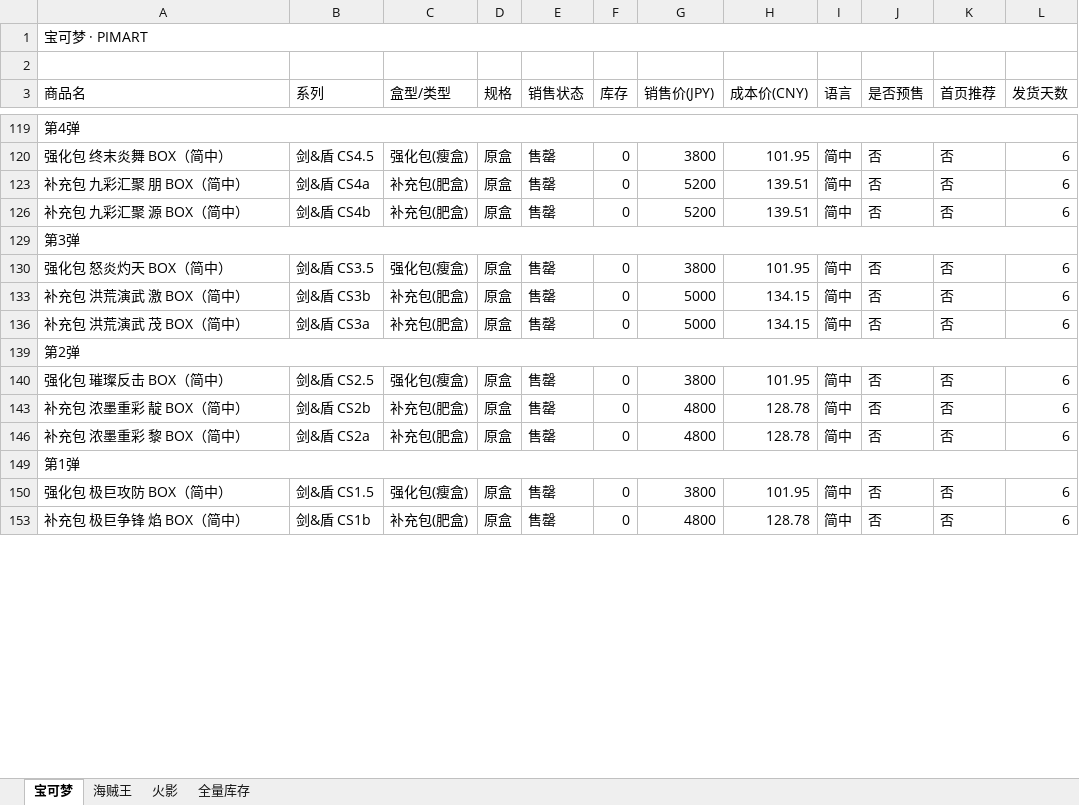
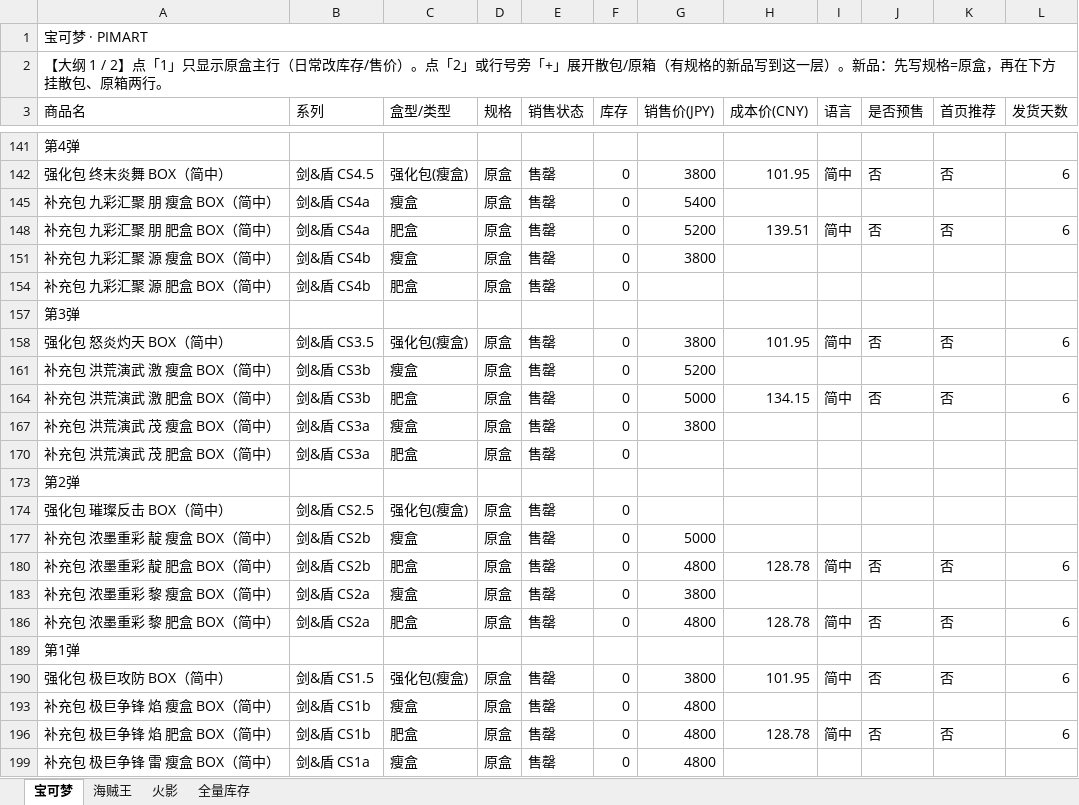
Before and after one commit to shentianjixin-prog/pimart-card, an Excel workbook: prisma/data/网站数据.xlsx, sheet 宝可梦, drawn as a sheet; only a part is shown, gaps mark what is left out; values as stored, in another font and other column widths than the file's, no cell formats; removed rows and columns are numbered as before the commit, all else as after; the diff covers the shown part only; the diff names each change by its address in the sheet, - before the commit and + after, or states it on an @@ line.

```diff
--- a/prisma/data/网站数据.xlsx (sheet 宝可梦)
+++ b/prisma/data/网站数据.xlsx (sheet 宝可梦)
-A2 (商品名): (empty)
+A2 (商品名): 【大纲 1 / 2】点「1」只显示原盒主行（日常改库存/售价）。点「2」或行号旁「+」展开散包/原箱（有规格的新品写到这一层）。新品：先写规格=原盒，再在下方挂散包、原箱两行。
-A119:L119 merged
+row 145: 补充包 九彩汇聚 朋 瘦盒 BOX（简中） | 剑&盾 CS4a | 瘦盒 | 原盒 | 售罄 | 0 | 5400
-A148 (商品名): 补充包 九彩汇聚 朋 BOX（简中）
+A148 (商品名): 补充包 九彩汇聚 朋 肥盒 BOX（简中）
-C148 (盒型/类型): 补充包(肥盒)
+C148 (盒型/类型): 肥盒
-row 126: 补充包 九彩汇聚 源 BOX（简中） | 剑&盾 CS4b | 补充包(肥盒) | 原盒 | 售罄 | 0 | 5200 | 139.51 | 简中 | 否 | 否 | 6
+row 151: 补充包 九彩汇聚 源 瘦盒 BOX（简中） | 剑&盾 CS4b | 瘦盒 | 原盒 | 售罄 | 0 | 3800
+row 154: 补充包 九彩汇聚 源 肥盒 BOX（简中） | 剑&盾 CS4b | 肥盒 | 原盒 | 售罄 | 0
-A129:L129 merged
+row 161: 补充包 洪荒演武 激 瘦盒 BOX（简中） | 剑&盾 CS3b | 瘦盒 | 原盒 | 售罄 | 0 | 5200
-A164 (商品名): 补充包 洪荒演武 激 BOX（简中）
+A164 (商品名): 补充包 洪荒演武 激 肥盒 BOX（简中）
-C164 (盒型/类型): 补充包(肥盒)
+C164 (盒型/类型): 肥盒
-row 136: 补充包 洪荒演武 茂 BOX（简中） | 剑&盾 CS3a | 补充包(肥盒) | 原盒 | 售罄 | 0 | 5000 | 134.15 | 简中 | 否 | 否 | 6
+row 167: 补充包 洪荒演武 茂 瘦盒 BOX（简中） | 剑&盾 CS3a | 瘦盒 | 原盒 | 售罄 | 0 | 3800
+row 170: 补充包 洪荒演武 茂 肥盒 BOX（简中） | 剑&盾 CS3a | 肥盒 | 原盒 | 售罄 | 0
-A139:L139 merged
-G174 (销售价(JPY)): 3800
+G174 (销售价(JPY)): (empty)
-H174 (成本价(CNY)): 101.95
+H174 (成本价(CNY)): (empty)
-I174 (语言): 简中
+I174 (语言): (empty)
-J174 (是否预售): 否
+J174 (是否预售): (empty)
-K174 (首页推荐): 否
+K174 (首页推荐): (empty)
-L174 (发货天数): 6
+L174 (发货天数): (empty)
+row 177: 补充包 浓墨重彩 靛 瘦盒 BOX（简中） | 剑&盾 CS2b | 瘦盒 | 原盒 | 售罄 | 0 | 5000
-A180 (商品名): 补充包 浓墨重彩 靛 BOX（简中）
+A180 (商品名): 补充包 浓墨重彩 靛 肥盒 BOX（简中）
-C180 (盒型/类型): 补充包(肥盒)
+C180 (盒型/类型): 肥盒
+row 183: 补充包 浓墨重彩 黎 瘦盒 BOX（简中） | 剑&盾 CS2a | 瘦盒 | 原盒 | 售罄 | 0 | 3800
-A186 (商品名): 补充包 浓墨重彩 黎 BOX（简中）
+A186 (商品名): 补充包 浓墨重彩 黎 肥盒 BOX（简中）
-C186 (盒型/类型): 补充包(肥盒)
+C186 (盒型/类型): 肥盒
-A149:L149 merged
+row 193: 补充包 极巨争锋 焰 瘦盒 BOX（简中） | 剑&盾 CS1b | 瘦盒 | 原盒 | 售罄 | 0 | 4800
-A196 (商品名): 补充包 极巨争锋 焰 BOX（简中）
+A196 (商品名): 补充包 极巨争锋 焰 肥盒 BOX（简中）
-C196 (盒型/类型): 补充包(肥盒)
+C196 (盒型/类型): 肥盒
+row 199: 补充包 极巨争锋 雷 瘦盒 BOX（简中） | 剑&盾 CS1a | 瘦盒 | 原盒 | 售罄 | 0 | 4800
```
Also changed, not shown: 15 added rows, 1 removed row, 15 hidden or unhidden rows, 36 edited cells and merged cells elsewhere in this sheet, sheet 全量库存, sheet 海贼王, sheet 火影, cell formats, hidden cells, 2 other files.
